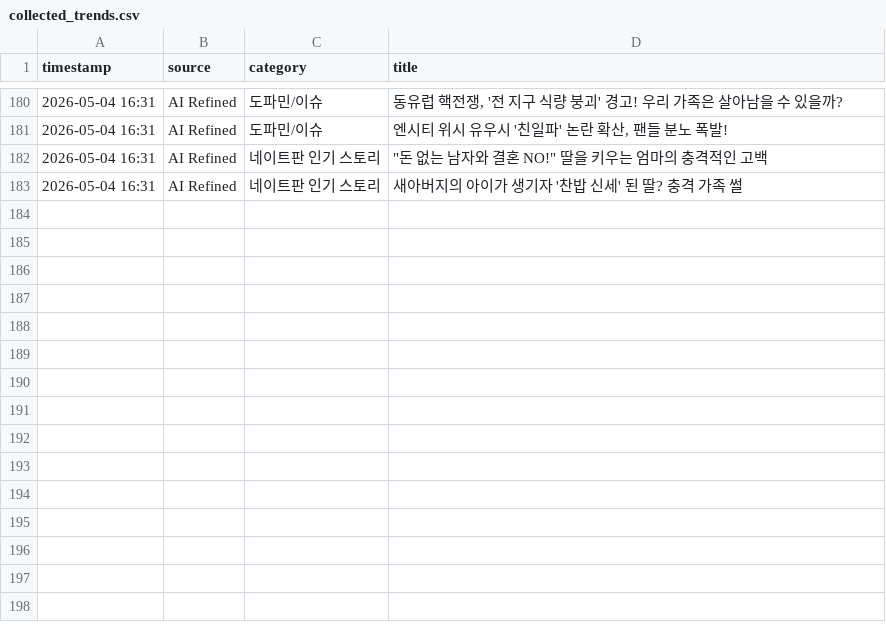
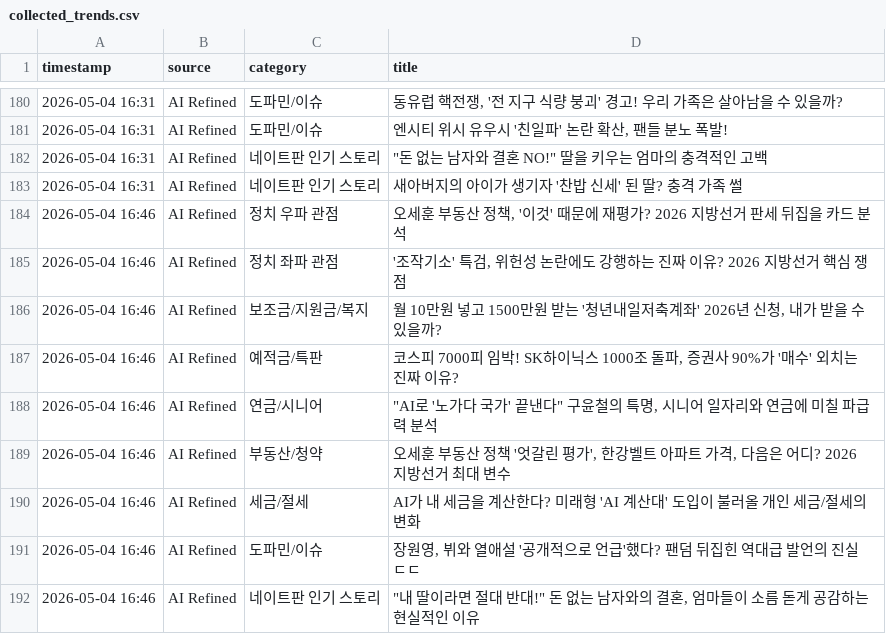
Before and after one commit to jjangdol0205/blogautoupdatenew, a CSV file: collected_trends.csv, drawn as a sheet; only a part is shown, gaps mark what is left out.

Commit message:
Auto-update trends: 2026-05-04 16:47

```diff
--- a/collected_trends.csv
+++ b/collected_trends.csv
@@ -183 +183,10 @@
 2026-05-04 16:31,AI Refined,네이트판 인기 스토리,새아버지의 아이가 생기자 '찬밥 신세' 된 딸? 충격 가족 썰
+2026-05-04 16:46,AI Refined,정치 우파 관점,"오세훈 부동산 정책, '이것' 때문에 재평가? 2026 지방선거 판세 뒤집을 카드 분석"
+2026-05-04 16:46,AI Refined,정치 좌파 관점,"'조작기소' 특검, 위헌성 논란에도 강행하는 진짜 이유? 2026 지방선거 핵심 쟁점"
+2026-05-04 16:46,AI Refined,보조금/지원금/복지,"월 10만원 넣고 1500만원 받는 '청년내일저축계좌' 2026년 신청, 내가 받을 수 있을까?"
+2026-05-04 16:46,AI Refined,예적금/특판,"코스피 7000피 임박! SK하이닉스 1000조 돌파, 증권사 90%가 '매수' 외치는 진짜 이유?"
+2026-05-04 16:46,AI Refined,연금/시니어,"""AI로 '노가다 국가' 끝낸다"" 구윤철의 특명, 시니어 일자리와 연금에 미칠 파급력 분석"
+2026-05-04 16:46,AI Refined,부동산/청약,"오세훈 부동산 정책 '엇갈린 평가', 한강벨트 아파트 가격, 다음은 어디? 2026 지방선거 최대 변수"
+2026-05-04 16:46,AI Refined,세금/절세,AI가 내 세금을 계산한다? 미래형 'AI 계산대' 도입이 불러올 개인 세금/절세의 변화
+2026-05-04 16:46,AI Refined,도파민/이슈,"장원영, 뷔와 열애설 '공개적으로 언급'했다? 팬덤 뒤집힌 역대급 발언의 진실 ㄷㄷ"
+2026-05-04 16:46,AI Refined,네이트판 인기 스토리,"""내 딸이라면 절대 반대!"" 돈 없는 남자와의 결혼, 엄마들이 소름 돋게 공감하는 현실적인 이유"
```
